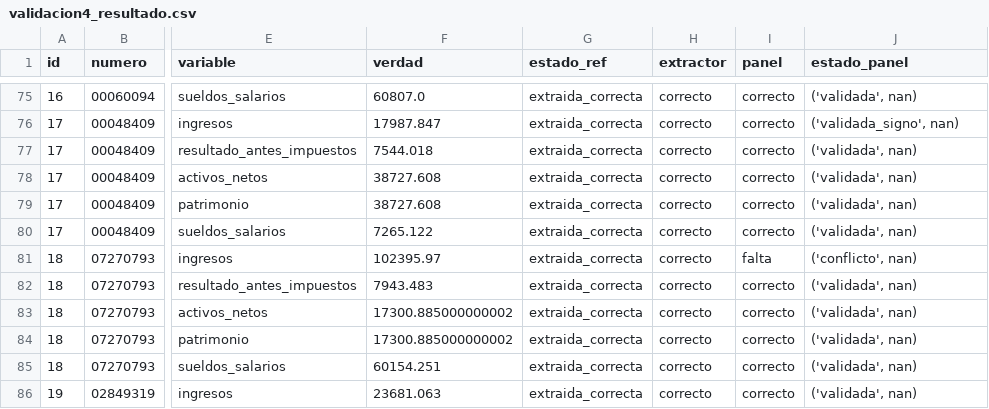
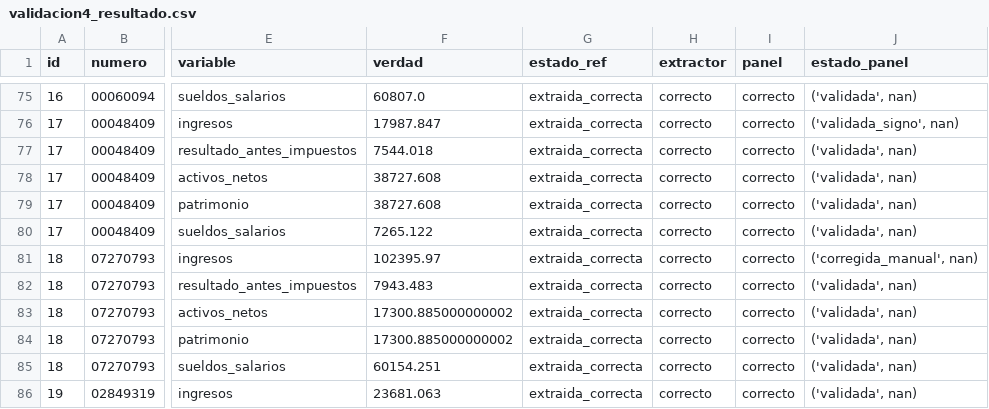
Before and after one commit to alvmorenobl/premierleague, a CSV file: datos_fase2/auditoria/validacion4_resultado.csv, drawn as a sheet; only a part is shown, gaps mark what is left out; the diff covers the shown part only; the diff names each change by its address in the sheet, - before the commit and + after, or states it on an @@ line.

```diff
--- a/datos_fase2/auditoria/validacion4_resultado.csv
+++ b/datos_fase2/auditoria/validacion4_resultado.csv
-I81 (panel): falta
+I81 (panel): correcto
-J81 (estado_panel): ('conflicto', nan)
+J81 (estado_panel): ('corregida_manual', nan)
```
Also changed, not shown: 36 edited cells elsewhere in this file, datos_fase2/auditoria/validacion3_resultado.csv, datos_fase2/calidad_panel.csv, 29 other files.
